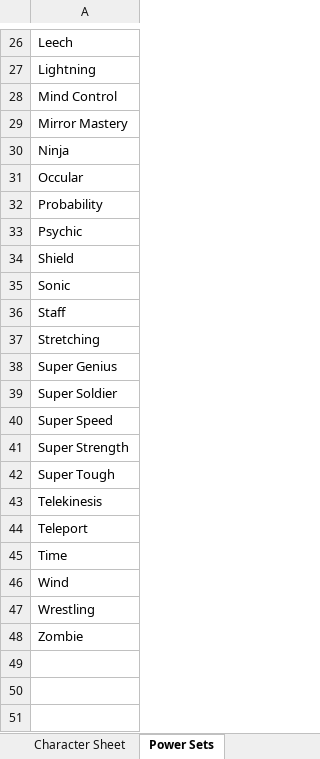
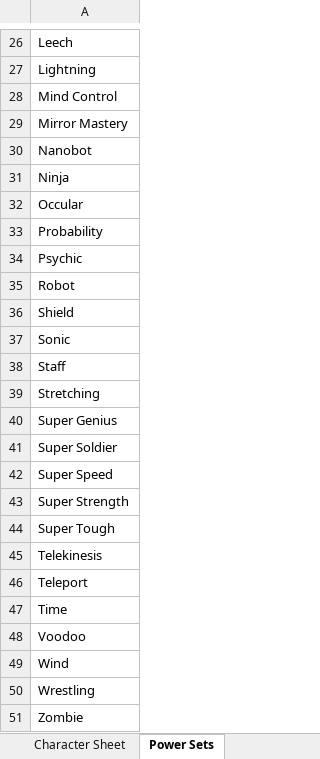
Before and after one commit to cmagoun/Runebearer, an Excel workbook: SupersNew/characters/testsheet.xlsx, sheet Power Sets, drawn as a sheet; only a part is shown, gaps mark what is left out; values as stored, in another font and other column widths than the file's, no borders; the diff names each change by its address in the sheet, - before the commit and + after, or states it on an @@ line.

```diff
--- a/SupersNew/characters/testsheet.xlsx (sheet Power Sets)
+++ b/SupersNew/characters/testsheet.xlsx (sheet Power Sets)
+row 30: Nanobot
+row 35: Robot
+row 48: Voodoo
```
Also changed, not shown: sheet Fighting Profiles, sheet Character Sheet, formulas that keep their value, SupersNew/characters/Jack.xlsx, SupersNew/characters/Justicar (DSG).xlsx, 44 other files.
